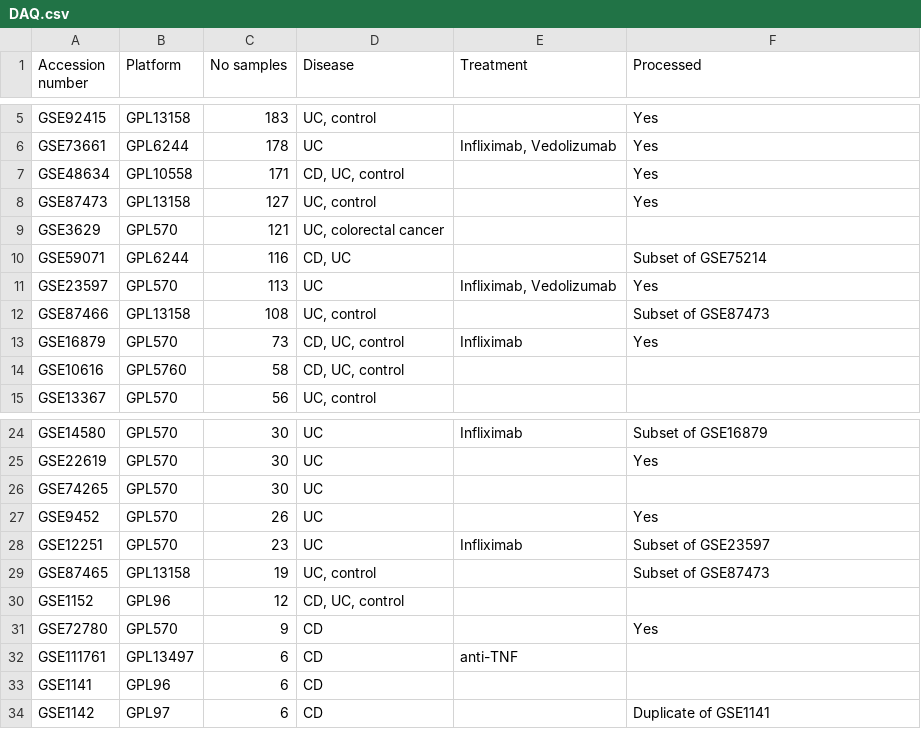
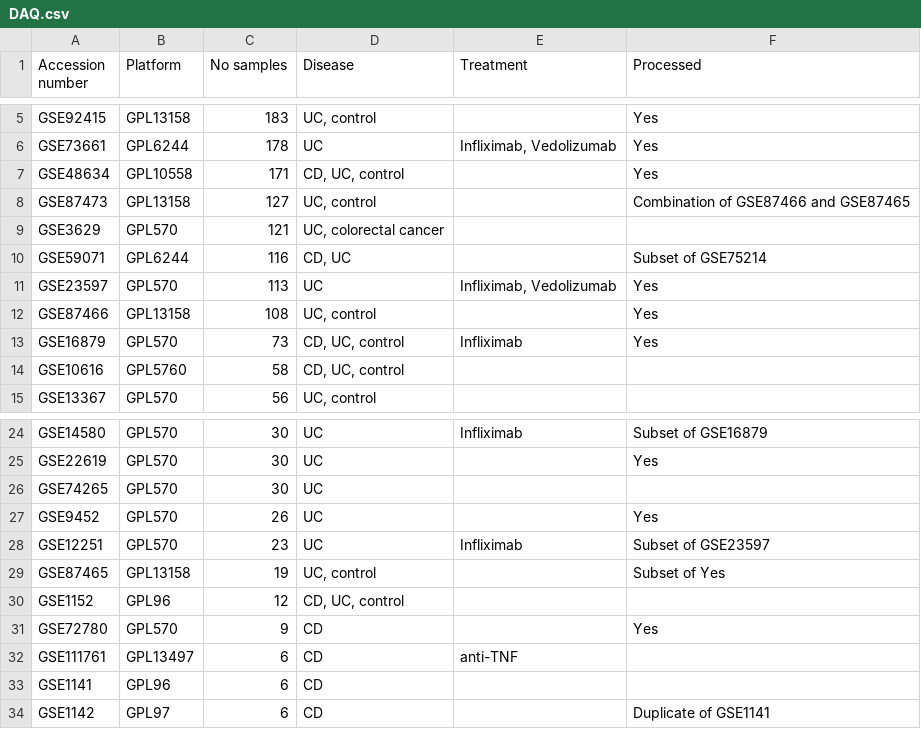
Before and after one commit to MaciejPiernik/ibd, a CSV file: data/DAQ.csv, drawn as a sheet; only a part is shown, gaps mark what is left out.

```diff
--- a/data/DAQ.csv
+++ b/data/DAQ.csv
@@ -7,3 +7,3 @@ GSE73661;GPL6244;178;UC;Infliximab, Vedolizumab;Yes
 GSE48634;GPL10558;171;CD, UC, control;;Yes
-GSE87473;GPL13158;127;UC, control;;Yes
+GSE87473;GPL13158;127;UC, control;;Combination of GSE87466 and GSE87465
 GSE3629;GPL570;121;UC, colorectal cancer;;
@@ -11,3 +11,3 @@ GSE59071;GPL6244;116;CD, UC;;Subset of GSE75214
 GSE23597;GPL570;113;UC;Infliximab, Vedolizumab;Yes
-GSE87466;GPL13158;108;UC, control;;Subset of GSE87473
+GSE87466;GPL13158;108;UC, control;;Yes
 GSE16879;GPL570;73;CD, UC, control;Infliximab;Yes
@@ -28,3 +28,3 @@ GSE9452;GPL570;26;UC;;Yes
 GSE12251;GPL570;23;UC;Infliximab;Subset of GSE23597
-GSE87465;GPL13158;19;UC, control;;Subset of GSE87473
+GSE87465;GPL13158;19;UC, control;;Subset of Yes
 GSE1152;GPL96;12;CD, UC, control;;
```
Also changed, not shown: 4 other files.
